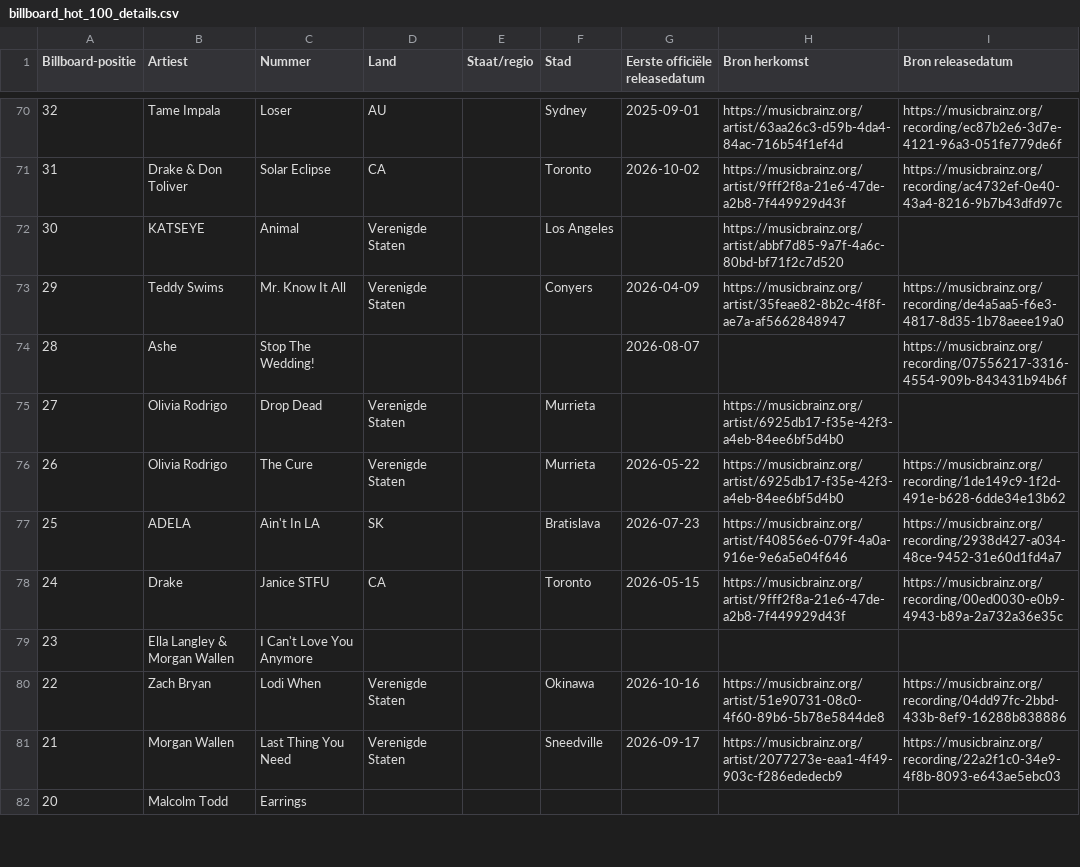
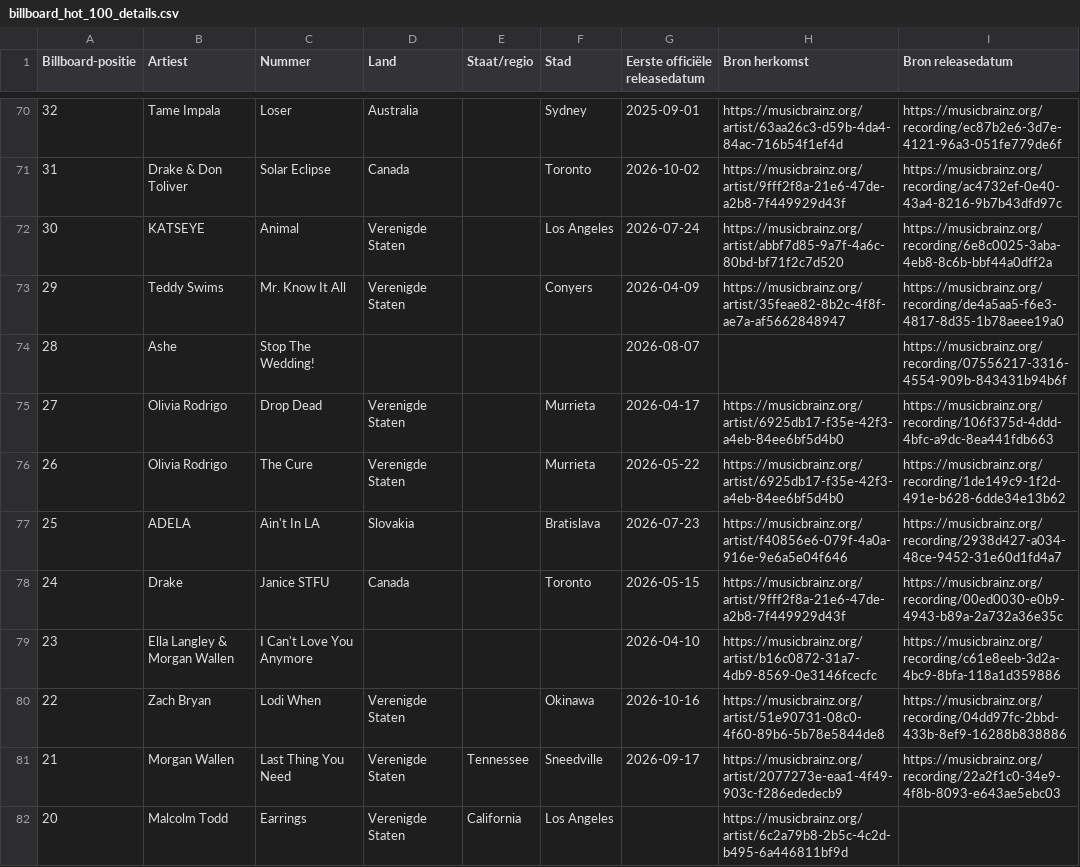
Before and after one commit to seppegoossens99-eng/billboard-hot-100-reversed, a CSV file: billboard_hot_100_details.csv, drawn as a sheet; only a part is shown, gaps mark what is left out; the diff covers the shown part only.

```diff
--- a/billboard_hot_100_details.csv
+++ b/billboard_hot_100_details.csv
@@ -70,13 +70,13 @@
-32,Tame Impala,Loser,AU,,Sydney,2025-09-01,https://musicbrainz.org/artist/63aa26c3-d59b-4da4-84ac-716b54f1ef4d,https://musicbrainz.org/recording/ec87b2e6-3d7e-4121-96a3-051fe779de6f
-31,Drake & Don Toliver,Solar Eclipse,CA,,Toronto,2026-10-02,https://musicbrainz.org/artist/9fff2f8a-21e6-47de-a2b8-7f449929d43f,https://musicbrainz.org/recording/ac4732ef-0e40-43a4-8216-9b7b43dfd97c
-30,KATSEYE,Animal,Verenigde Staten,,Los Angeles,,https://musicbrainz.org/artist/abbf7d85-9a7f-4a6c-80bd-bf71f2c7d520,
+32,Tame Impala,Loser,Australia,,Sydney,2025-09-01,https://musicbrainz.org/artist/63aa26c3-d59b-4da4-84ac-716b54f1ef4d,https://musicbrainz.org/recording/ec87b2e6-3d7e-4121-96a3-051fe779de6f
+31,Drake & Don Toliver,Solar Eclipse,Canada,,Toronto,2026-10-02,https://musicbrainz.org/artist/9fff2f8a-21e6-47de-a2b8-7f449929d43f,https://musicbrainz.org/recording/ac4732ef-0e40-43a4-8216-9b7b43dfd97c
+30,KATSEYE,Animal,Verenigde Staten,,Los Angeles,2026-07-24,https://musicbrainz.org/artist/abbf7d85-9a7f-4a6c-80bd-bf71f2c7d520,https://musicbrainz.org/recording/6e8c0025-3aba-4eb8-8c6b-bbf44a0dff2a
 29,Teddy Swims,Mr. Know It All,Verenigde Staten,,Conyers,2026-04-09,https://musicbrainz.org/artist/35feae82-8b2c-4f8f-ae7a-af5662848947,https://musicbrainz.org/recording/de4a5aa5-f6e3-4817-8d35-1b78aeee19a0
 28,Ashe,Stop The Wedding!,,,,2026-08-07,,https://musicbrainz.org/recording/07556217-3316-4554-909b-843431b94b6f
-27,Olivia Rodrigo,Drop Dead,Verenigde Staten,,Murrieta,,https://musicbrainz.org/artist/6925db17-f35e-42f3-a4eb-84ee6bf5d4b0,
+27,Olivia Rodrigo,Drop Dead,Verenigde Staten,,Murrieta,2026-04-17,https://musicbrainz.org/artist/6925db17-f35e-42f3-a4eb-84ee6bf5d4b0,https://musicbrainz.org/recording/106f375d-4ddd-4bfc-a9dc-8ea441fdb663
 26,Olivia Rodrigo,The Cure,Verenigde Staten,,Murrieta,2026-05-22,https://musicbrainz.org/artist/6925db17-f35e-42f3-a4eb-84ee6bf5d4b0,https://musicbrainz.org/recording/1de149c9-1f2d-491e-b628-6dde34e13b62
-25,ADELA,Ain't In LA,SK,,Bratislava,2026-07-23,https://musicbrainz.org/artist/f40856e6-079f-4a0a-916e-9e6a5e04f646,https://musicbrainz.org/recording/2938d427-a034-48ce-9452-31e60d1fd4a7
-24,Drake,Janice STFU,CA,,Toronto,2026-05-15,https://musicbrainz.org/artist/9fff2f8a-21e6-47de-a2b8-7f449929d43f,https://musicbrainz.org/recording/00ed0030-e0b9-4943-b89a-2a732a36e35c
-23,Ella Langley & Morgan Wallen,I Can't Love You Anymore,,,,,,
+25,ADELA,Ain't In LA,Slovakia,,Bratislava,2026-07-23,https://musicbrainz.org/artist/f40856e6-079f-4a0a-916e-9e6a5e04f646,https://musicbrainz.org/recording/2938d427-a034-48ce-9452-31e60d1fd4a7
+24,Drake,Janice STFU,Canada,,Toronto,2026-05-15,https://musicbrainz.org/artist/9fff2f8a-21e6-47de-a2b8-7f449929d43f,https://musicbrainz.org/recording/00ed0030-e0b9-4943-b89a-2a732a36e35c
+23,Ella Langley & Morgan Wallen,I Can't Love You Anymore,,,,2026-04-10,https://musicbrainz.org/artist/b16c0872-31a7-4db9-8569-0e3146fcecfc,https://musicbrainz.org/recording/c61e8eeb-3d2a-4bc9-8bfa-118a1d359886
 22,Zach Bryan,Lodi When,Verenigde Staten,,Okinawa,2026-10-16,https://musicbrainz.org/artist/51e90731-08c0-4f60-89b6-5b78e5844de8,https://musicbrainz.org/recording/04dd97fc-2bbd-433b-8ef9-16288b838886
-21,Morgan Wallen,Last Thing You Need,Verenigde Staten,,Sneedville,2026-09-17,https://musicbrainz.org/artist/2077273e-eaa1-4f49-903c-f286ededecb9,https://musicbrainz.org/recording/22a2f1c0-34e9-4f8b-8093-e643ae5ebc03
-20,Malcolm Todd,Earrings,,,,,,
+21,Morgan Wallen,Last Thing You Need,Verenigde Staten,Tennessee,Sneedville,2026-09-17,https://musicbrainz.org/artist/2077273e-eaa1-4f49-903c-f286ededecb9,https://musicbrainz.org/recording/22a2f1c0-34e9-4f8b-8093-e643ae5ebc03
+20,Malcolm Todd,Earrings,Verenigde Staten,California,Los Angeles,,https://musicbrainz.org/artist/6c2a79b8-2b5c-4c2d-b495-6a446811bf9d,
```
Also changed, not shown: 108 edited cells elsewhere in this file.
